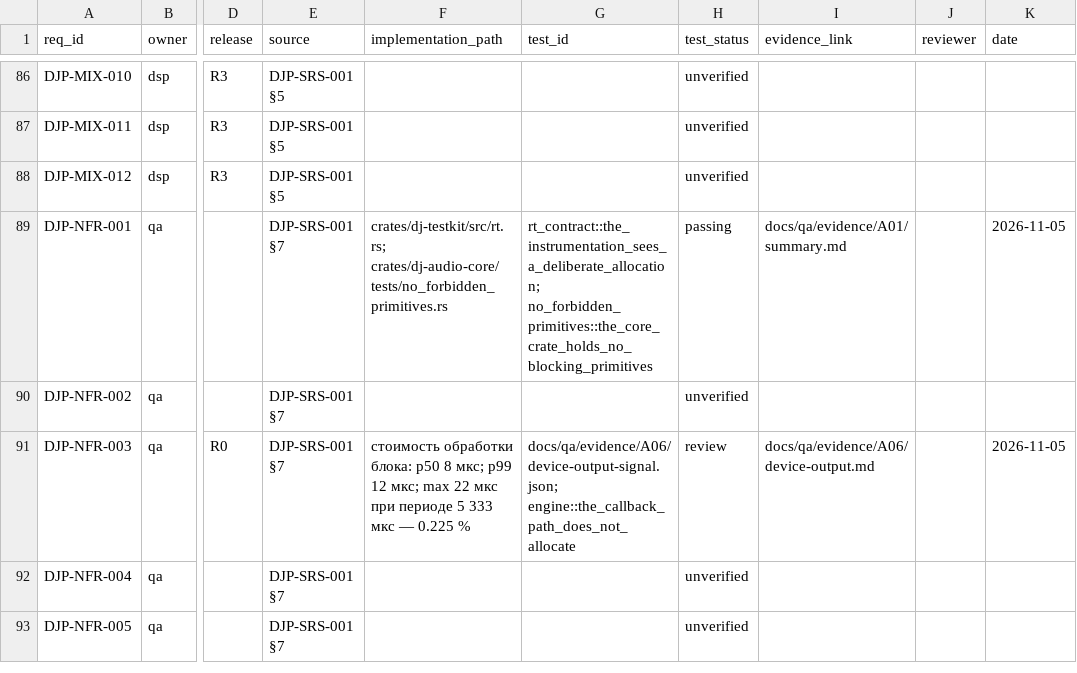
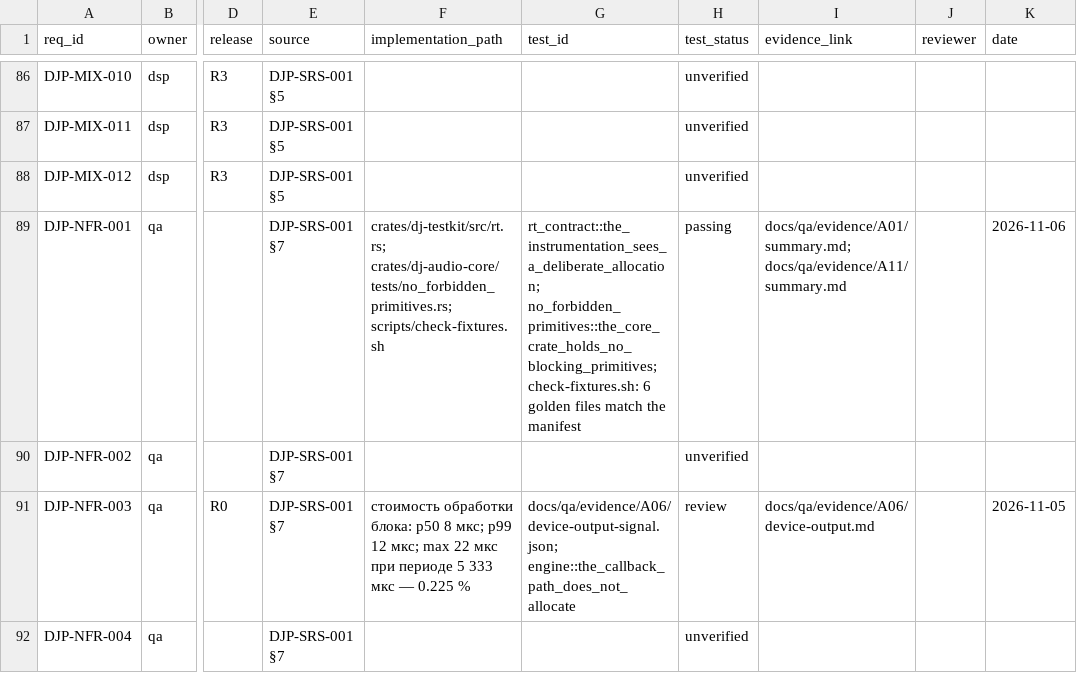
Before and after one commit to UncleAndy/hauler-dj-platform, a CSV file: docs/requirements/traceability.csv, drawn as a sheet; only a part is shown, gaps mark what is left out; the shorter side is filled out with more unchanged rows; the diff names each change by its address in the sheet, - before the commit and + after, or states it on an @@ line.

Commit message:
feat(qa): эталонные файлы под манифестом, traceability с последствиями
A11. Шесть аудио-фикстур закреплены манифестом audio.sha256, и новый
scripts/check-fixtures.sh в гейте проверяет три вещи: хэши совпадают, ничего из
манифеста не пропало, ничего лишнего в каталоге не появилось. В сообщении об
ошибке — готовая команда пересборки манифеста, чтобы изменение было осознанным.

check-docs.sh теперь проверяет смысл строки, а не только её наличие: статус из
четырёх допустимых; passing обязан называть тест или команду; passing и review
обязаны ссылаться на существующий файл свидетельств.

Проверено, что гейты кусаются: подмена байта в фикстуре даёт FAILED и exit 1,
лишний файл — «not in the manifest», passing без теста и review со ссылкой в
никуда валят traceability. После проверок всё восстановлено.

docs/agents/AGENTS.md: два правила — фикстуры не перезаписываются ради
зелёного теста, строка traceability это обещание.

Гейт зелёный (fixtures + fmt + clippy + тесты + traceability + UI).

```diff
--- a/docs/requirements/traceability.csv
+++ b/docs/requirements/traceability.csv
-F89 (implementation_path): crates/dj-testkit/src/rt.rs; crates/dj-audio-core/tests/no_forbidden_primitives.rs
+F89 (implementation_path): crates/dj-testkit/src/rt.rs; crates/dj-audio-core/tests/no_forbidden_primitives.rs; scripts/check-fixtures.sh
-G89 (test_id): rt_contract::the_instrumentation_sees_a_deliberate_allocation; no_forbidden_primitives::the_core_crate_holds_no_blocking_primitives
+G89 (test_id): rt_contract::the_instrumentation_sees_a_deliberate_allocation; no_forbidden_primitives::the_core_crate_holds_no_blocking_primitives; check-fixtures.sh: 6 golden files match the manifest
-I89 (evidence_link): docs/qa/evidence/A01/summary.md
+I89 (evidence_link): docs/qa/evidence/A01/summary.md; docs/qa/evidence/A11/summary.md
-K89 (date): 2026-11-05
+K89 (date): 2026-11-06
```
Also changed, not shown: 6 other files.
